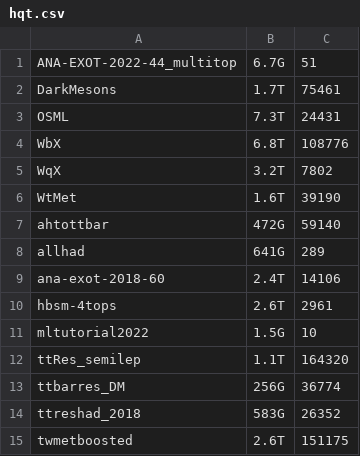
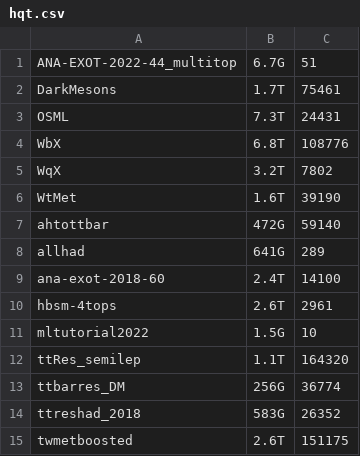
Before and after one commit to vaustrup/ExoticsDiskspaceUsage, a CSV file: reports/hqt.csv, drawn as a sheet.

Commit message:
update subgroup data

```diff
--- a/reports/hqt.csv
+++ b/reports/hqt.csv
@@ -8,3 +8,3 @@ ahtottbar,472G,59140
 allhad,641G,289
-ana-exot-2018-60,2.4T,14106
+ana-exot-2018-60,2.4T,14100
 hbsm-4tops,2.6T,2961
```
Also changed, not shown: reports/jdm.csv, reports/lpx.csv.
